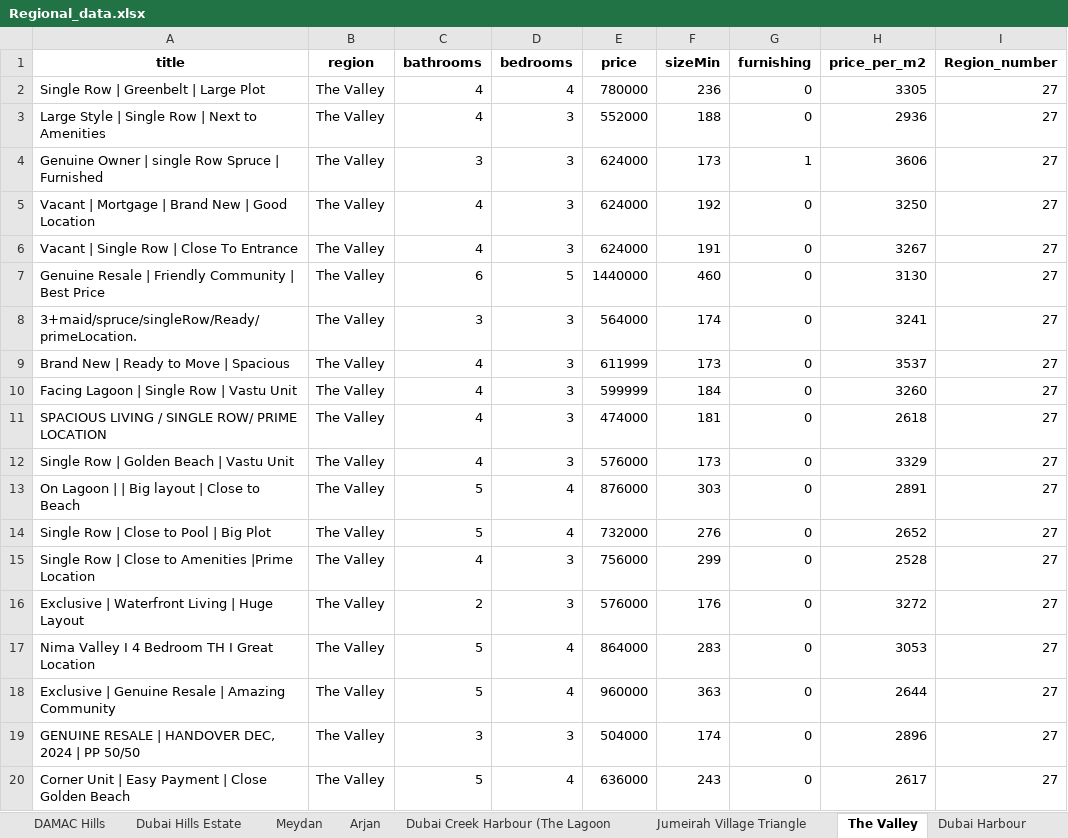
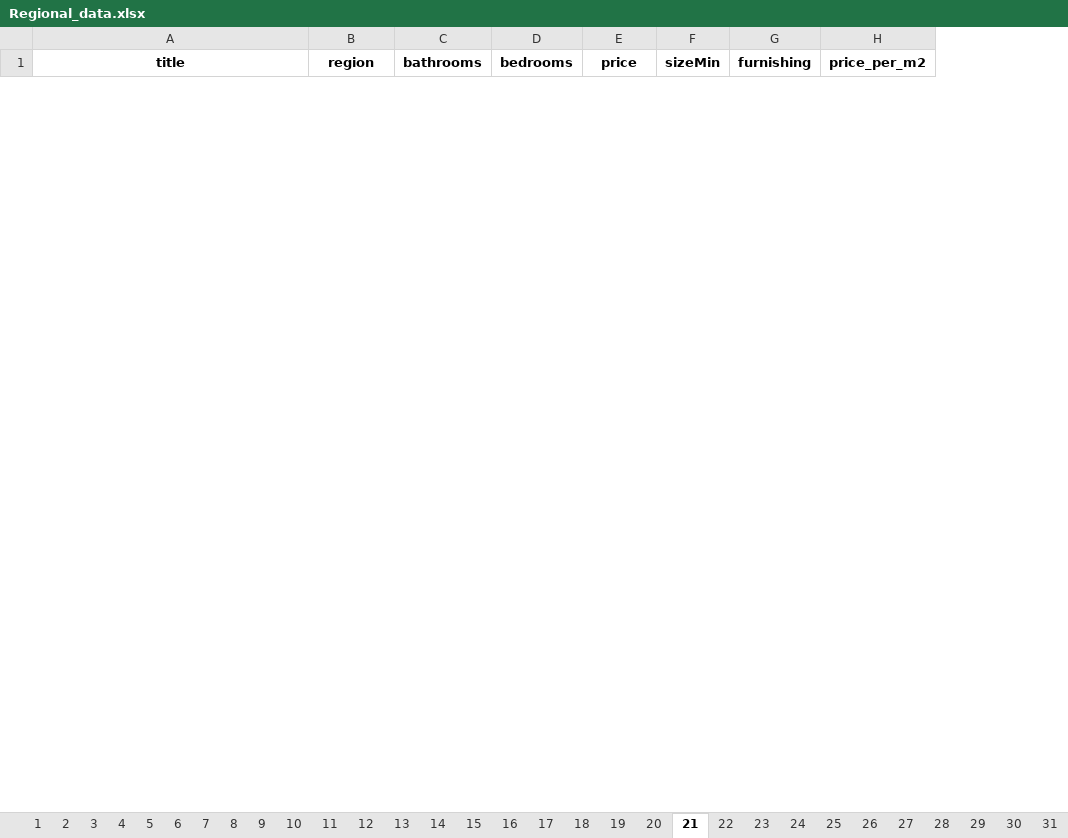
Before and after one commit to nikogian/data_analysis, an Excel workbook: Regional_data.xlsx, sheet 21, drawn as a sheet; only a part is shown; values as stored, in another font and other column widths than the file's, no borders; removed rows and columns are numbered as before the commit, all else as after; the diff covers the shown part only; the diff names each change by its address in the sheet, - before the commit and + after, or states it on an @@ line.

```diff
--- a/Regional_data.xlsx (sheet 21)
+++ b/Regional_data.xlsx (sheet 21)
-sheet tab: DAMAC Hills
+sheet tab: 15
-sheet tab: Dubai Hills Estate
+sheet tab: 16
-sheet tab: Meydan
+sheet tab: 17
-sheet tab: Arjan
+sheet tab: 18
-sheet tab: Dubai Creek Harbour (The Lagoon
+sheet tab: 19
-sheet tab: Jumeirah Village Triangle
+sheet tab: 20
-sheet tab: The Valley
+sheet tab: 21
-sheet tab: Dubai Harbour
+sheet tab: 22
-column I (Region_number), empty
-row 2: Single Row | Greenbelt | Large Plot | The Valley | 4 | 4 | 780000 | 236 | 0 | 3305 | 27
-row 3: Large Style | Single Row | Next to Amenities | The Valley | 4 | 3 | 552000 | 188 | 0 | 2936 | 27
-row 4: Genuine Owner | single Row Spruce | Furnished | The Valley | 3 | 3 | 624000 | 173 | 1 | 3606 | 27
-row 5: Vacant | Mortgage | Brand New | Good Location | The Valley | 4 | 3 | 624000 | 192 | 0 | 3250 | 27
-row 6: Vacant | Single Row | Close To Entrance | The Valley | 4 | 3 | 624000 | 191 | 0 | 3267 | 27
-row 7: Genuine Resale | Friendly Community | Best Price | The Valley | 6 | 5 | 1440000 | 460 | 0 | 3130 | 27
-row 8: 3+maid/spruce/singleRow/Ready/primeLocation. | The Valley | 3 | 3 | 564000 | 174 | 0 | 3241 | 27
-row 9: Brand New | Ready to Move | Spacious | The Valley | 4 | 3 | 611999 | 173 | 0 | 3537 | 27
-row 10: Facing Lagoon | Single Row | Vastu Unit | The Valley | 4 | 3 | 599999 | 184 | 0 | 3260 | 27
-row 11: SPACIOUS LIVING / SINGLE ROW/ PRIME LOCATION | The Valley | 4 | 3 | 474000 | 181 | 0 | 2618 | 27
-row 12: Single Row | Golden Beach | Vastu Unit | The Valley | 4 | 3 | 576000 | 173 | 0 | 3329 | 27
-row 13: On Lagoon | | Big layout | Close to Beach | The Valley | 5 | 4 | 876000 | 303 | 0 | 2891 | 27
-row 14: Single Row | Close to Pool | Big Plot | The Valley | 5 | 4 | 732000 | 276 | 0 | 2652 | 27
-row 15: Single Row | Close to Amenities |Prime Location | The Valley | 4 | 3 | 756000 | 299 | 0 | 2528 | 27
-row 16: Exclusive | Waterfront Living | Huge Layout | The Valley | 2 | 3 | 576000 | 176 | 0 | 3272 | 27
-row 17: Nima Valley I 4 Bedroom TH I Great Location | The Valley | 5 | 4 | 864000 | 283 | 0 | 3053 | 27
-row 18: Exclusive | Genuine Resale | Amazing Community | The Valley | 5 | 4 | 960000 | 363 | 0 | 2644 | 27
-row 19: GENUINE RESALE | HANDOVER DEC, 2024 | PP 50/50 | The Valley | 3 | 3 | 504000 | 174 | 0 | 2896 | 27
-row 20: Corner Unit | Easy Payment | Close Golden Beach | The Valley | 5 | 4 | 636000 | 243 | 0 | 2617 | 27
```
Also changed, not shown: 51 added rows and 16 removed rows elsewhere in this sheet, sheet 5, sheet 1, sheet 6, sheet 10, sheet 13, sheet 3, 24 more sheets, other sheet tabs, 5 other files.
